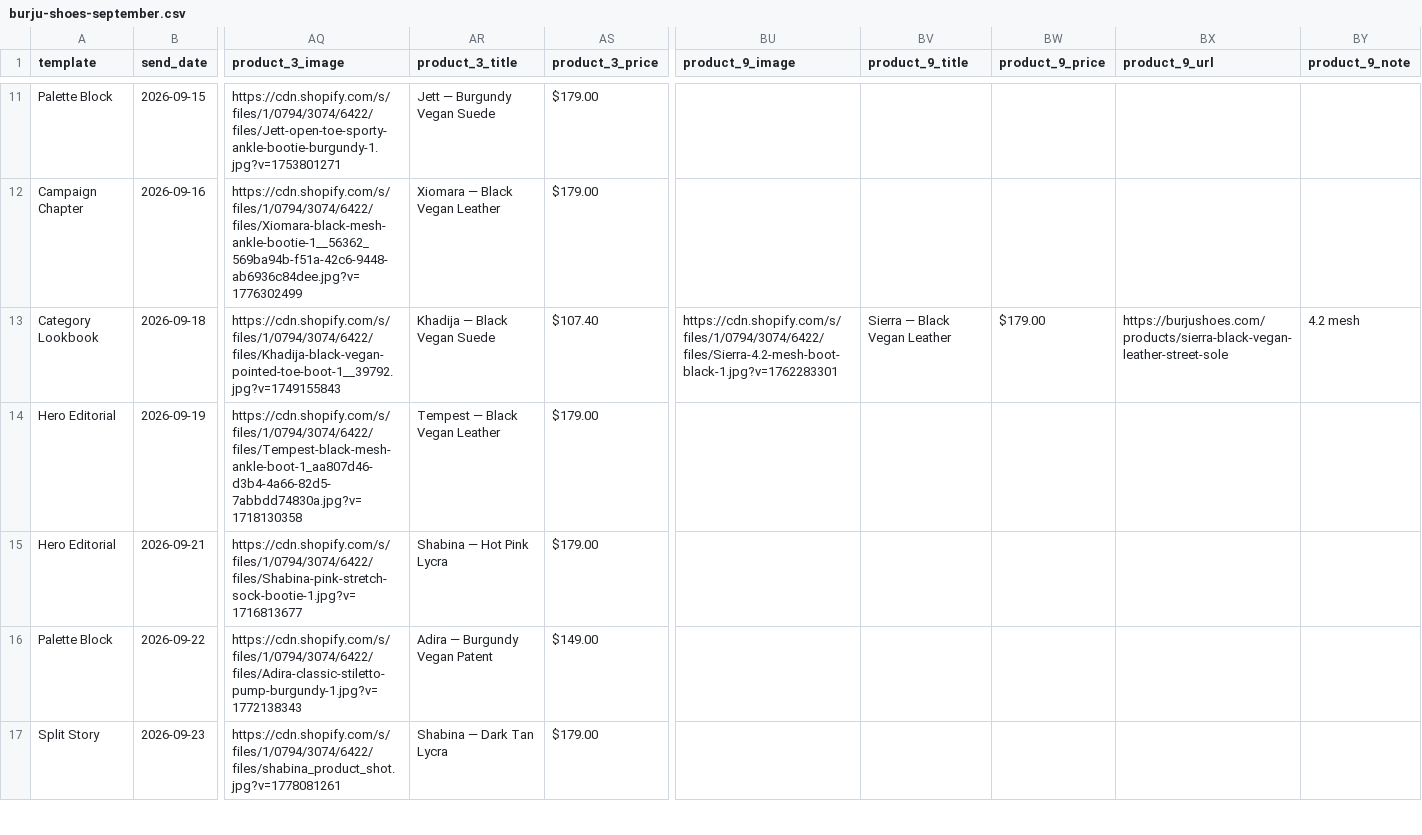
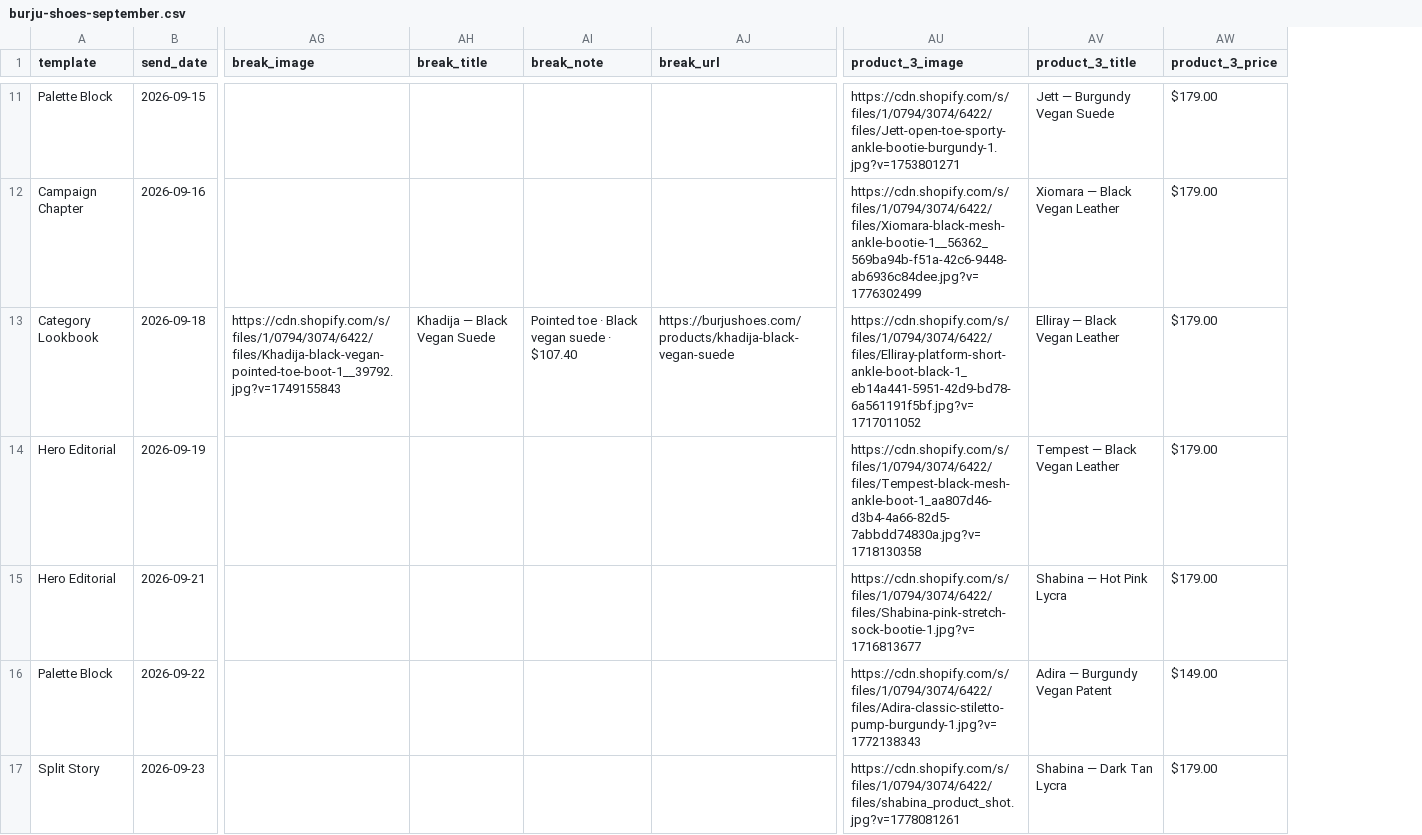
Before and after one commit to ImageConscience/EmailPreviews, a CSV file: content-sheets/burju-shoes-september.csv, drawn as a sheet; only a part is shown, gaps mark what is left out; removed rows and columns are numbered as before the commit, all else as after; the diff covers the shown part only; the diff names each change by its address in the sheet, - before the commit and + after, or states it on an @@ line.

```diff
--- a/content-sheets/burju-shoes-september.csv
+++ b/content-sheets/burju-shoes-september.csv
+column AG (break_image), row 13: https://cdn.shopify.com/s/files/1/0794/3074/6422/files/Khadija-black-vegan-pointed-toe-boot-1__39792.jpg?v=1749155843
+column AH (break_title), row 13: Khadija — Black Vegan Suede
+column AI (break_note), row 13: Pointed toe · Black vegan suede · $107.40
+column AJ (break_url), row 13: https://burjushoes.com/products/khadija-black-vegan-suede
-column BU (product_9_image), row 13: https://cdn.shopify.com/s/files/1/0794/3074/6422/files/Sierra-4.2-mesh-boot-black-1.jpg?v=1762283301
-column BV (product_9_title), row 13: Sierra — Black Vegan Leather
-column BW (product_9_price), row 13: $179.00
-column BX (product_9_url), row 13: https://burjushoes.com/products/sierra-black-vegan-leather-street-sole
-column BY (product_9_note), row 13: 4.2 mesh
-AU13 (product_3_image): https://cdn.shopify.com/s/files/1/0794/3074/6422/files/Khadija-black-vegan-pointed-toe-boot-1__39792.jpg?v=1749155843
+AU13 (product_3_image): https://cdn.shopify.com/s/files/1/0794/3074/6422/files/Elliray-platform-short-ankle-boot-black-1_eb14a441-5951-42d9-bd78-6a561191f5bf.jpg?v=1717011052
-AV13 (product_3_title): Khadija — Black Vegan Suede
+AV13 (product_3_title): Elliray — Black Vegan Leather
-AW13 (product_3_price): $107.40
+AW13 (product_3_price): $179.00
```
Also changed, not shown: 96 edited cells elsewhere in this file, 10 other files.
